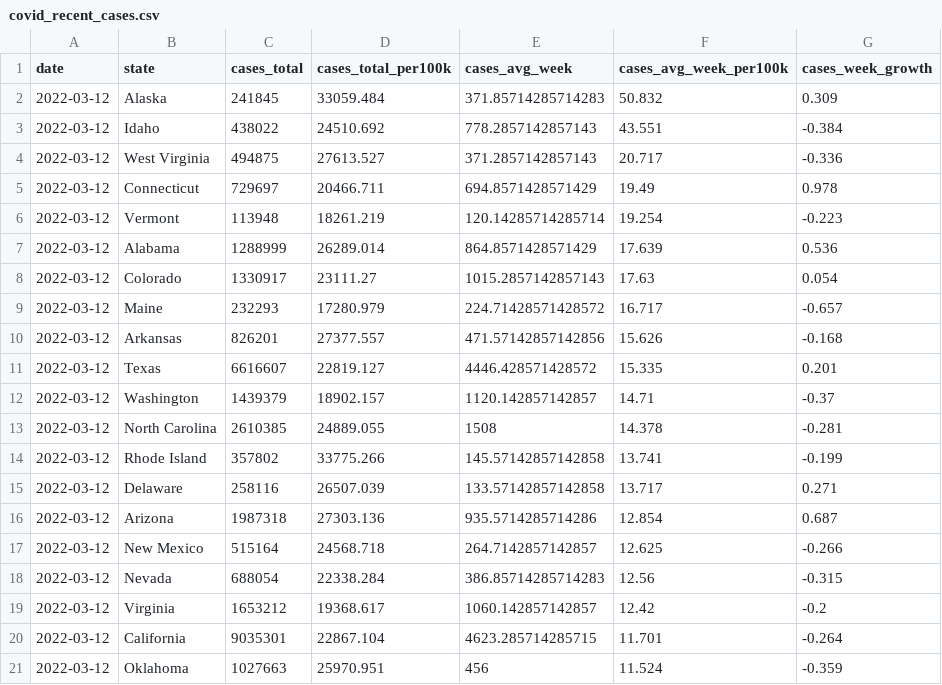
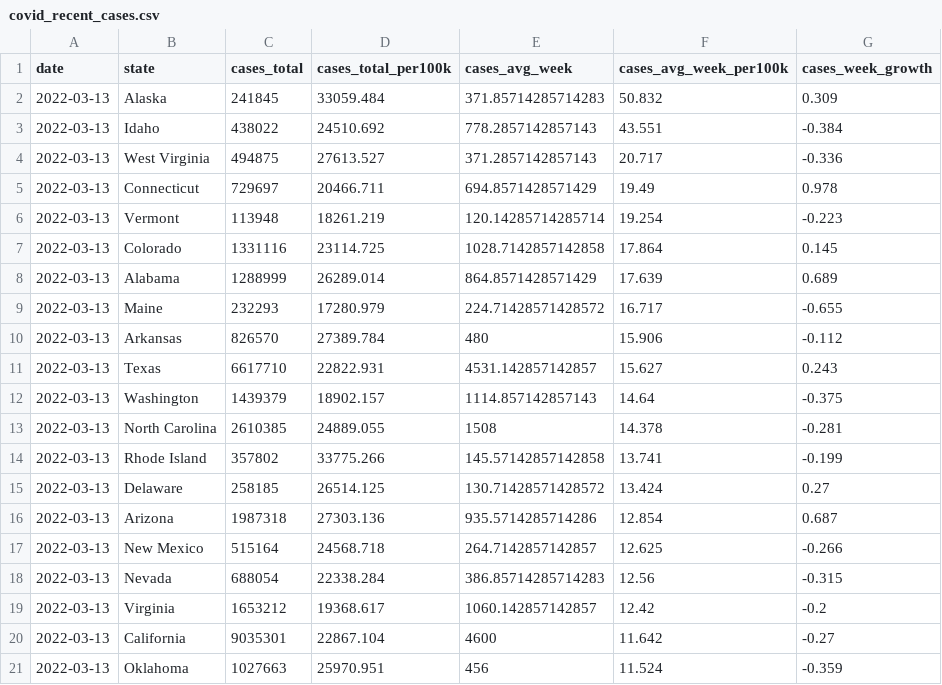
Before and after one commit to ijlyttle/covidStates, a CSV file: workflow/data/02-analyze/covid_recent_cases.csv, drawn as a sheet; only a part is shown; the diff covers the shown part only.

```diff
--- a/workflow/data/02-analyze/covid_recent_cases.csv
+++ b/workflow/data/02-analyze/covid_recent_cases.csv
@@ -1,21 +1,21 @@
 date,state,cases_total,cases_total_per100k,cases_avg_week,cases_avg_week_per100k,cases_week_growth
-2022-03-12,Alaska,241845,33059.484,371.85714285714283,50.832,0.309
-2022-03-12,Idaho,438022,24510.692,778.2857142857143,43.551,-0.384
-2022-03-12,West Virginia,494875,27613.527,371.2857142857143,20.717,-0.336
-2022-03-12,Connecticut,729697,20466.711,694.8571428571429,19.49,0.978
-2022-03-12,Vermont,113948,18261.219,120.14285714285714,19.254,-0.223
-2022-03-12,Alabama,1288999,26289.014,864.8571428571429,17.639,0.536
-2022-03-12,Colorado,1330917,23111.27,1015.2857142857143,17.63,0.054
-2022-03-12,Maine,232293,17280.979,224.71428571428572,16.717,-0.657
-2022-03-12,Arkansas,826201,27377.557,471.57142857142856,15.626,-0.168
-2022-03-12,Texas,6616607,22819.127,4446.428571428572,15.335,0.201
-2022-03-12,Washington,1439379,18902.157,1120.142857142857,14.71,-0.37
-2022-03-12,North Carolina,2610385,24889.055,1508,14.378,-0.281
-2022-03-12,Rhode Island,357802,33775.266,145.57142857142858,13.741,-0.199
-2022-03-12,Delaware,258116,26507.039,133.57142857142858,13.717,0.271
-2022-03-12,Arizona,1987318,27303.136,935.5714285714286,12.854,0.687
-2022-03-12,New Mexico,515164,24568.718,264.7142857142857,12.625,-0.266
-2022-03-12,Nevada,688054,22338.284,386.85714285714283,12.56,-0.315
-2022-03-12,Virginia,1653212,19368.617,1060.142857142857,12.42,-0.2
-2022-03-12,California,9035301,22867.104,4623.285714285715,11.701,-0.264
-2022-03-12,Oklahoma,1027663,25970.951,456,11.524,-0.359
+2022-03-13,Alaska,241845,33059.484,371.85714285714283,50.832,0.309
+2022-03-13,Idaho,438022,24510.692,778.2857142857143,43.551,-0.384
+2022-03-13,West Virginia,494875,27613.527,371.2857142857143,20.717,-0.336
+2022-03-13,Connecticut,729697,20466.711,694.8571428571429,19.49,0.978
+2022-03-13,Vermont,113948,18261.219,120.14285714285714,19.254,-0.223
+2022-03-13,Colorado,1331116,23114.725,1028.7142857142858,17.864,0.145
+2022-03-13,Alabama,1288999,26289.014,864.8571428571429,17.639,0.689
+2022-03-13,Maine,232293,17280.979,224.71428571428572,16.717,-0.655
+2022-03-13,Arkansas,826570,27389.784,480,15.906,-0.112
+2022-03-13,Texas,6617710,22822.931,4531.142857142857,15.627,0.243
+2022-03-13,Washington,1439379,18902.157,1114.857142857143,14.64,-0.375
+2022-03-13,North Carolina,2610385,24889.055,1508,14.378,-0.281
+2022-03-13,Rhode Island,357802,33775.266,145.57142857142858,13.741,-0.199
+2022-03-13,Delaware,258185,26514.125,130.71428571428572,13.424,0.27
+2022-03-13,Arizona,1987318,27303.136,935.5714285714286,12.854,0.687
+2022-03-13,New Mexico,515164,24568.718,264.7142857142857,12.625,-0.266
+2022-03-13,Nevada,688054,22338.284,386.85714285714283,12.56,-0.315
+2022-03-13,Virginia,1653212,19368.617,1060.142857142857,12.42,-0.2
+2022-03-13,California,9035301,22867.104,4600,11.642,-0.27
+2022-03-13,Oklahoma,1027663,25970.951,456,11.524,-0.359
```
Also changed, not shown: 2 added rows, 2 removed rows and 57 edited cells elsewhere in this file, workflow/data/02-analyze/covid_recent_deaths.csv, workflow/data/99-publish/covid_recent_cases.csv, 16 other files.
